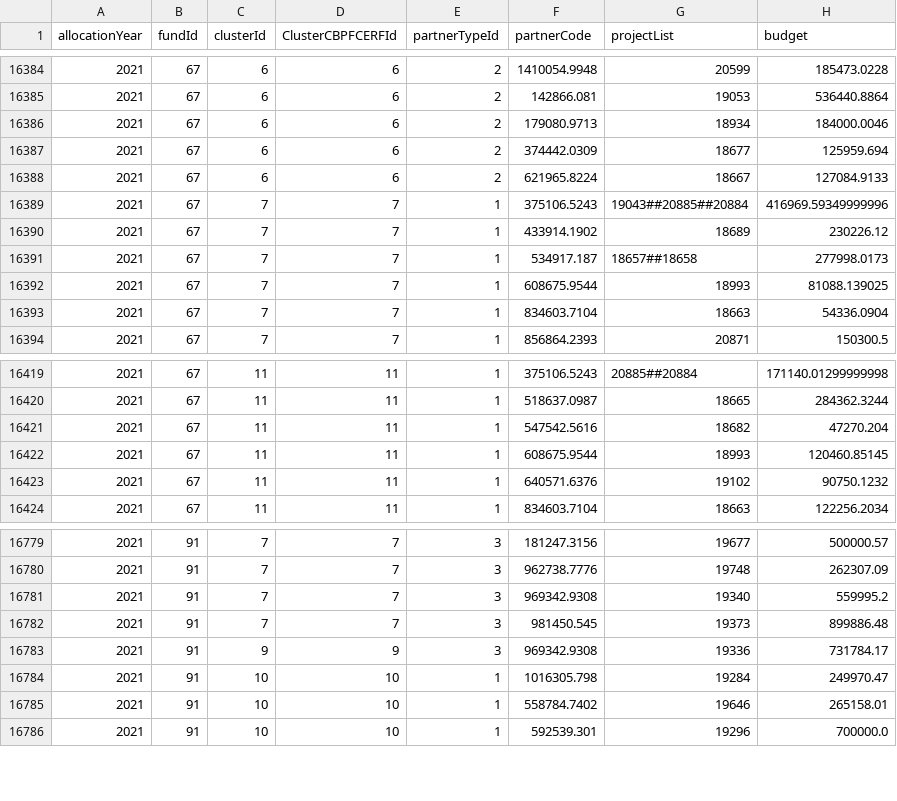
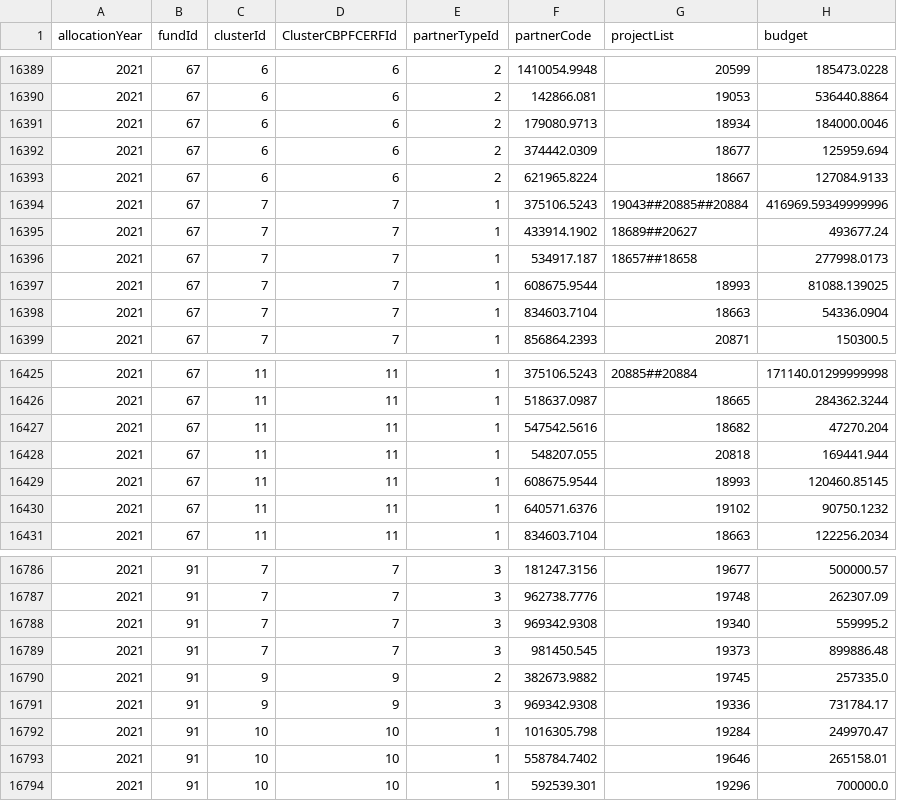
Before and after one commit to CBPFGMS/pfbi-data, a CSV file: allocationSummarySankey.csv, drawn as a sheet; only a part is shown, gaps mark what is left out; the diff covers the shown part only.

```diff
--- a/allocationSummarySankey.csv
+++ b/allocationSummarySankey.csv
@@ -16389,3 +16394,3 @@ allocationYear,fundId,clusterId,ClusterCBPFCERFId,partnerTypeId,partnerCode,proj
 2021,67,7,7,1,375106.5243,19043##20885##20884,416969.59349999996
-2021,67,7,7,1,433914.1902,18689,230226.12
+2021,67,7,7,1,433914.1902,18689##20627,493677.24
 2021,67,7,7,1,534917.187,18657##18658,277998.0173
@@ -16421,2 +16427,3 @@ allocationYear,fundId,clusterId,ClusterCBPFCERFId,partnerTypeId,partnerCode,proj
 2021,67,11,11,1,547542.5616,18682,47270.204
+2021,67,11,11,1,548207.055,20818,169441.944
 2021,67,11,11,1,608675.9544,18993,120460.85145
@@ -16782,2 +16789,3 @@ allocationYear,fundId,clusterId,ClusterCBPFCERFId,partnerTypeId,partnerCode,proj
 2021,91,7,7,3,981450.545,19373,899886.48
+2021,91,9,9,2,382673.9882,19745,257335.0
 2021,91,9,9,3,969342.9308,19336,731784.17
```
Also changed, not shown: 6 added rows elsewhere in this file, allocationSummary.csv, 3 other files.
